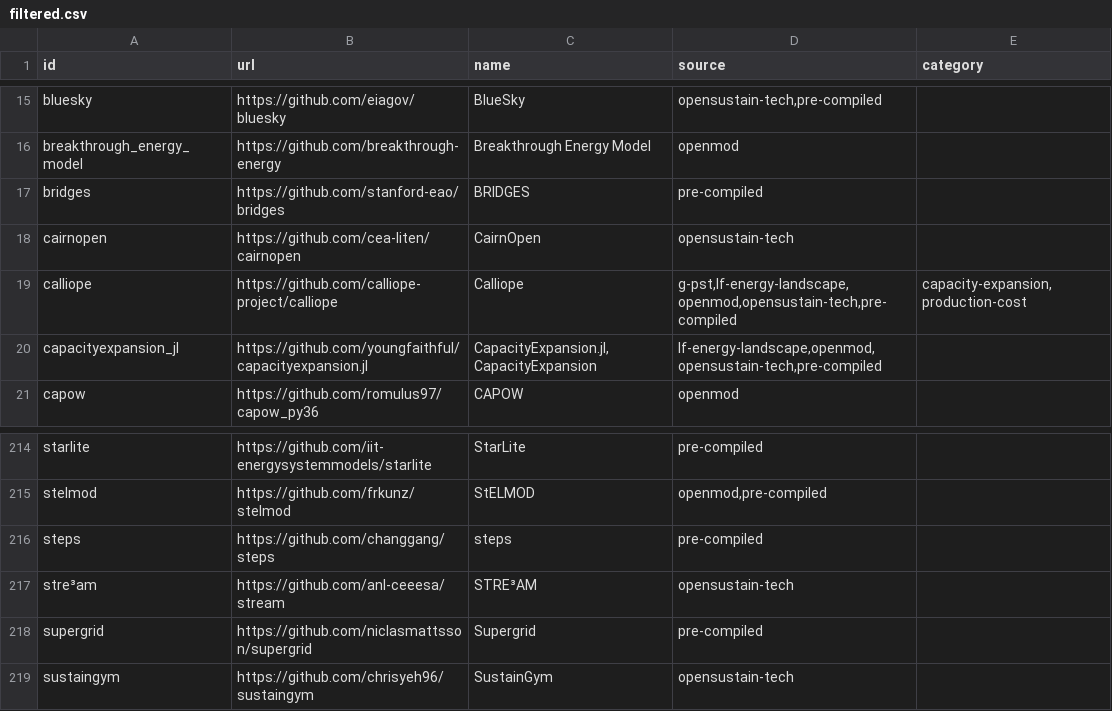
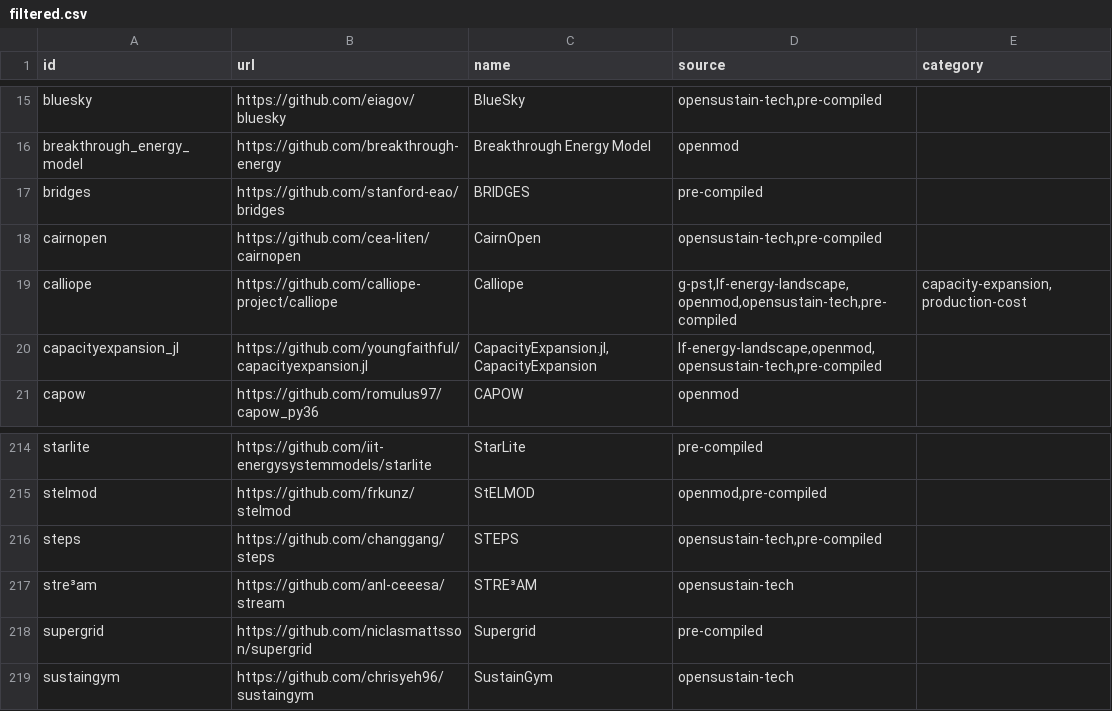
Before and after one commit to open-energy-transition/openmod-tracker, a CSV file: inventory/output/filtered.csv, drawn as a sheet; only a part is shown, gaps mark what is left out.

```diff
--- a/inventory/output/filtered.csv
+++ b/inventory/output/filtered.csv
@@ -17,3 +17,3 @@ breakthrough_energy_model,https://github.com/breakthrough-energy,Breakthrough En
 bridges,https://github.com/stanford-eao/bridges,BRIDGES,pre-compiled,
-cairnopen,https://github.com/cea-liten/cairnopen,CairnOpen,opensustain-tech,
+cairnopen,https://github.com/cea-liten/cairnopen,CairnOpen,"opensustain-tech,pre-compiled",
 calliope,https://github.com/calliope-project/calliope,Calliope,"g-pst,lf-energy-landscape,openmod,opensustain-tech,pre-compiled","capacity-expansion,production-cost"
@@ -215,3 +215,3 @@ starlite,https://github.com/iit-energysystemmodels/starlite,StarLite,pre-compile
 stelmod,https://github.com/frkunz/stelmod,StELMOD,"openmod,pre-compiled",
-steps,https://github.com/changgang/steps,steps,pre-compiled,
+steps,https://github.com/changgang/steps,STEPS,"opensustain-tech,pre-compiled",
 stre³am,https://github.com/anl-ceeesa/stream,STRE³AM,opensustain-tech,
```
Also changed, not shown: inventory/output/docs.csv, inventory/output/scores.csv, 5 other files.
